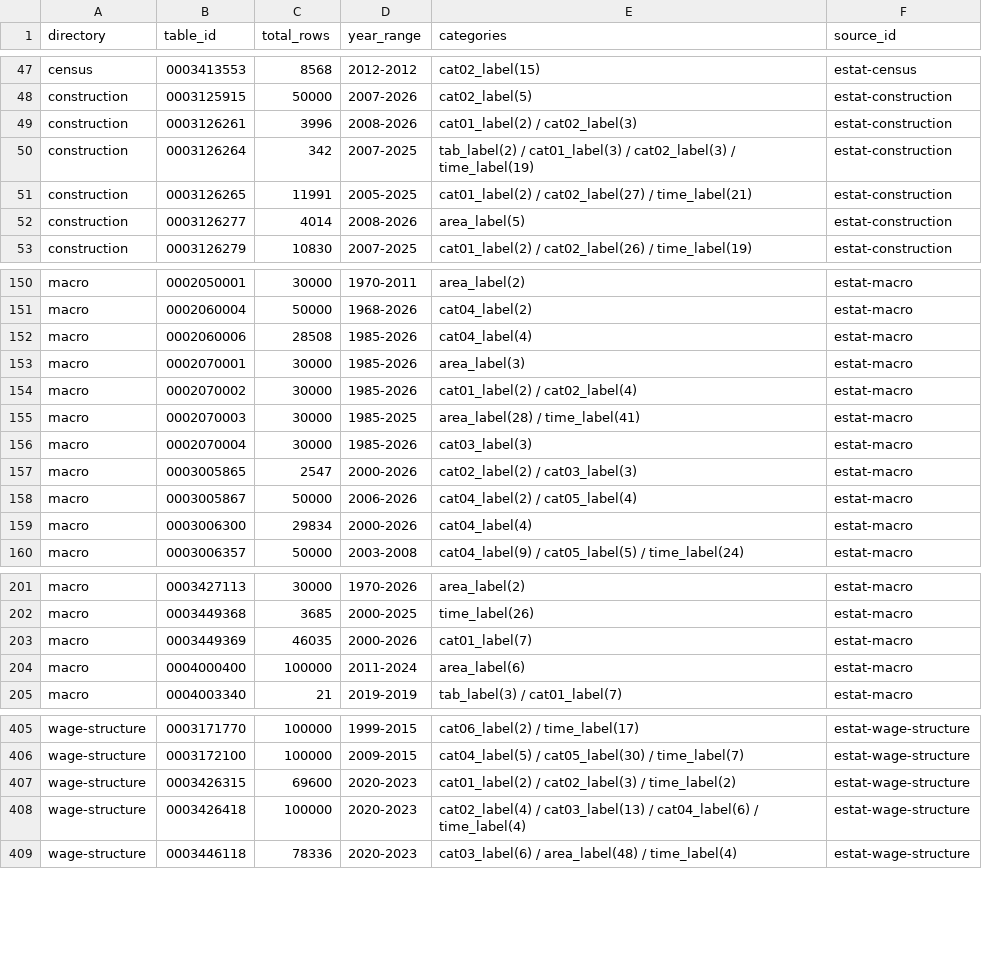
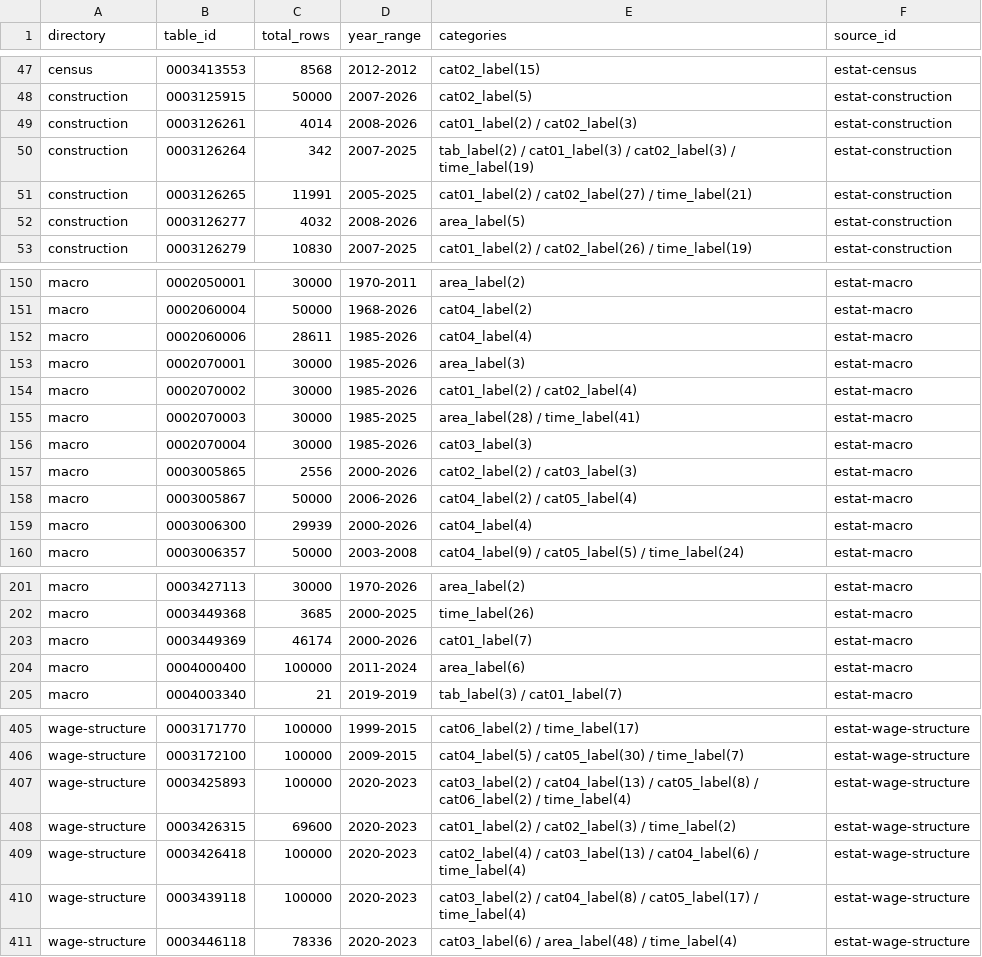
Before and after one commit to kyo000-hub/crex-data-pipeline, a CSV file: data/gsheet/C_industry_summary.csv, drawn as a sheet; only a part is shown, gaps mark what is left out.

```diff
--- a/data/gsheet/C_industry_summary.csv
+++ b/data/gsheet/C_industry_summary.csv
@@ -48,6 +48,6 @@ census,0003413553,8568,2012-2012,cat02_label(15),estat-census
 construction,0003125915,50000,2007-2026,cat02_label(5),estat-construction
-construction,0003126261,3996,2008-2026,cat01_label(2) / cat02_label(3),estat-construction
+construction,0003126261,4014,2008-2026,cat01_label(2) / cat02_label(3),estat-construction
 construction,0003126264,342,2007-2025,tab_label(2) / cat01_label(3) / cat02_label(3) / time_label(19),estat-construction
 construction,0003126265,11991,2005-2025,cat01_label(2) / cat02_label(27) / time_label(21),estat-construction
-construction,0003126277,4014,2008-2026,area_label(5),estat-construction
+construction,0003126277,4032,2008-2026,area_label(5),estat-construction
 construction,0003126279,10830,2007-2025,cat01_label(2) / cat02_label(26) / time_label(19),estat-construction
@@ -151,3 +151,3 @@ macro,0002050001,30000,1970-2011,area_label(2),estat-macro
 macro,0002060004,50000,1968-2026,cat04_label(2),estat-macro
-macro,0002060006,28508,1985-2026,cat04_label(4),estat-macro
+macro,0002060006,28611,1985-2026,cat04_label(4),estat-macro
 macro,0002070001,30000,1985-2026,area_label(3),estat-macro
@@ -156,5 +156,5 @@ macro,0002070003,30000,1985-2025,area_label(28) / time_label(41),estat-macro
 macro,0002070004,30000,1985-2026,cat03_label(3),estat-macro
-macro,0003005865,2547,2000-2026,cat02_label(2) / cat03_label(3),estat-macro
+macro,0003005865,2556,2000-2026,cat02_label(2) / cat03_label(3),estat-macro
 macro,0003005867,50000,2006-2026,cat04_label(2) / cat05_label(4),estat-macro
-macro,0003006300,29834,2000-2026,cat04_label(4),estat-macro
+macro,0003006300,29939,2000-2026,cat04_label(4),estat-macro
 macro,0003006357,50000,2003-2008,cat04_label(9) / cat05_label(5) / time_label(24),estat-macro
@@ -202,3 +202,3 @@ macro,0003427113,30000,1970-2026,area_label(2),estat-macro
 macro,0003449368,3685,2000-2025,time_label(26),estat-macro
-macro,0003449369,46035,2000-2026,cat01_label(7),estat-macro
+macro,0003449369,46174,2000-2026,cat01_label(7),estat-macro
 macro,0004000400,100000,2011-2024,area_label(6),estat-macro
@@ -406,4 +406,6 @@ wage-structure,0003171770,100000,1999-2015,cat06_label(2) / time_label(17),estat
 wage-structure,0003172100,100000,2009-2015,cat04_label(5) / cat05_label(30) / time_label(7),estat-wage-structure
+wage-structure,0003425893,100000,2020-2023,cat03_label(2) / cat04_label(13) / cat05_label(8) / cat06_label(2) / time_label(4),estat-wage-structure
 wage-structure,0003426315,69600,2020-2023,cat01_label(2) / cat02_label(3) / time_label(2),estat-wage-structure
 wage-structure,0003426418,100000,2020-2023,cat02_label(4) / cat03_label(13) / cat04_label(6) / time_label(4),estat-wage-structure
+wage-structure,0003439118,100000,2020-2023,cat03_label(2) / cat04_label(8) / cat05_label(17) / time_label(4),estat-wage-structure
 wage-structure,0003446118,78336,2020-2023,cat03_label(6) / area_label(48) / time_label(4),estat-wage-structure
```
Also changed, not shown: data/raw/construction/0003126261.csv, data/raw/construction/0003126277.csv, 35 other files.
